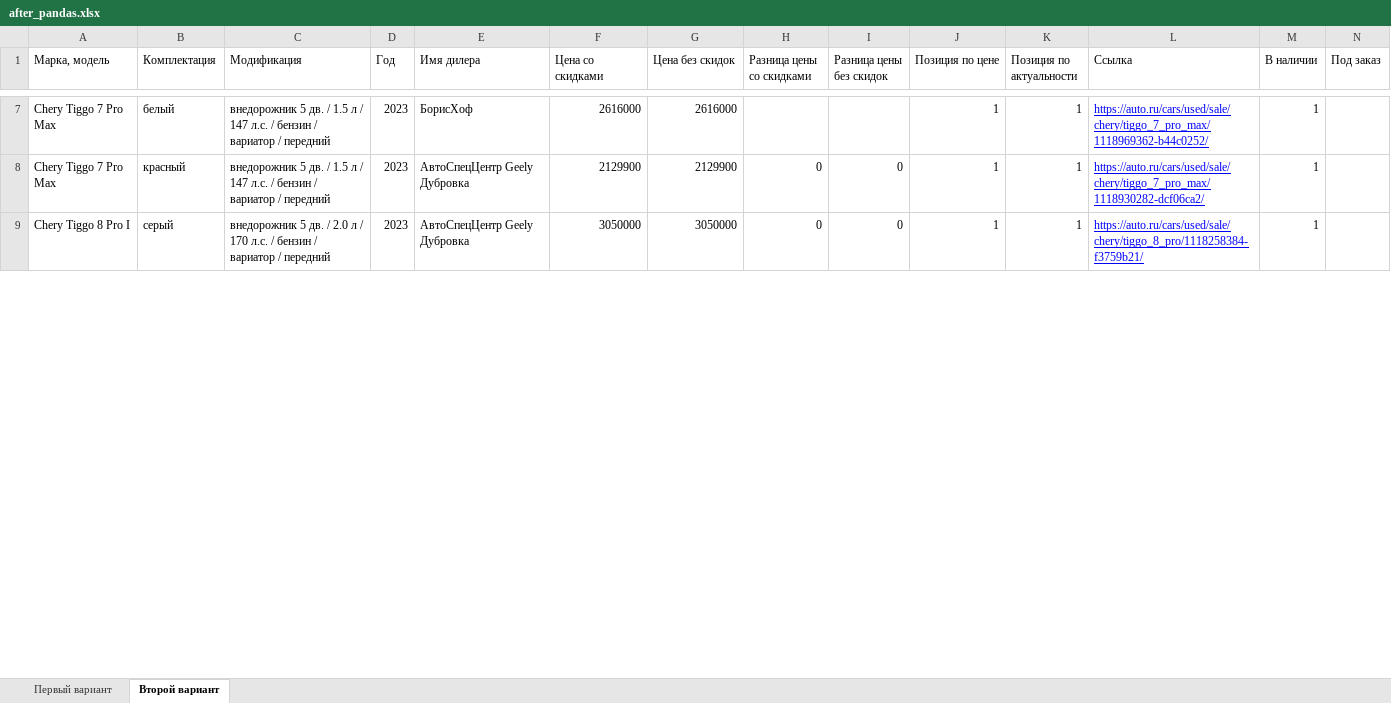
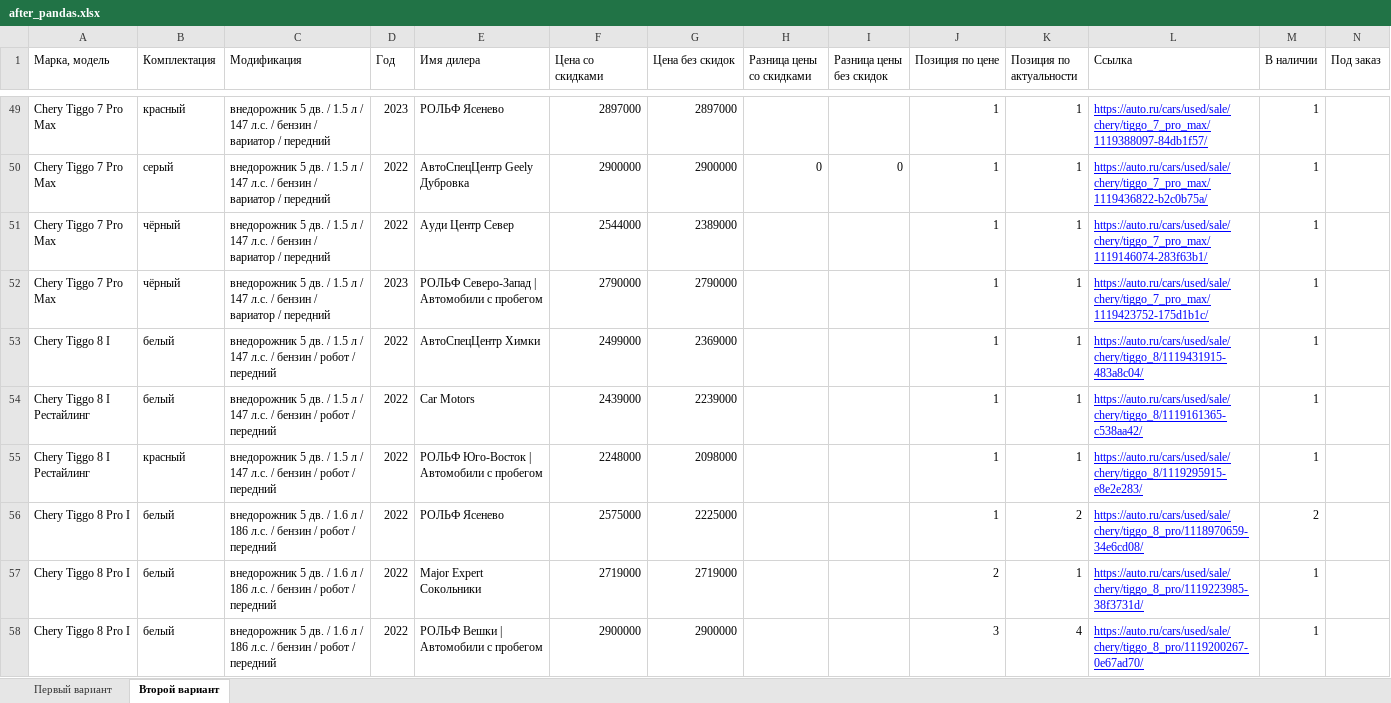
Before and after one commit to Online-Idea/autoru_parser, an Excel workbook: after_pandas.xlsx, sheet Второй вариант, drawn as a sheet; only a part is shown, gaps mark what is left out; the shorter side is filled out with more unchanged rows; values as stored, in another font and other column widths than the file's, no borders; addresses are those after the commit; the diff covers the shown part only; the diff names each change by its address in the sheet, - before the commit and + after, or states it on an @@ line.

```diff
--- a/after_pandas.xlsx (sheet Второй вариант)
+++ b/after_pandas.xlsx (sheet Второй вариант)
-B49 (Комплектация): белый
+B49 (Комплектация): красный
-E49 (Имя дилера): БорисХоф
+E49 (Имя дилера): РОЛЬФ Ясенево
-F49 (Цена со скидками): 2616000
+F49 (Цена со скидками): 2897000
-G49 (Цена без скидок): 2616000
+G49 (Цена без скидок): 2897000
-L49 (Ссылка): https://auto.ru/cars/used/sale/chery/tiggo_7_pro_max/1118969362-b44c0252/
+L49 (Ссылка): https://auto.ru/cars/used/sale/chery/tiggo_7_pro_max/1119388097-84db1f57/
-B50 (Комплектация): красный
+B50 (Комплектация): серый
-D50 (Год): 2023
+D50 (Год): 2022
-F50 (Цена со скидками): 2129900
+F50 (Цена со скидками): 2900000
-G50 (Цена без скидок): 2129900
+G50 (Цена без скидок): 2900000
-L50 (Ссылка): https://auto.ru/cars/used/sale/chery/tiggo_7_pro_max/1118930282-dcf06ca2/
+L50 (Ссылка): https://auto.ru/cars/used/sale/chery/tiggo_7_pro_max/1119436822-b2c0b75a/
+row 51: Chery Tiggo 7 Pro Max | чёрный | внедорожник 5 дв. / 1.5 л / 147 л.с. / бензин / вариатор / передний | 2022 | Ауди Центр Север | 2544000 | 2389000 |  |  | 1 | 1 | https://auto.ru/cars/used/sale/chery/tiggo_7_pro_max/1119146074-283f63b1/ | 1
+row 52: Chery Tiggo 7 Pro Max | чёрный | внедорожник 5 дв. / 1.5 л / 147 л.с. / бензин / вариатор / передний | 2023 | РОЛЬФ Северо-Запад | Автомобили с пробегом | 2790000 | 2790000 |  |  | 1 | 1 | https://auto.ru/cars/used/sale/chery/tiggo_7_pro_max/1119423752-175d1b1c/ | 1
+row 53: Chery Tiggo 8 I | белый | внедорожник 5 дв. / 1.5 л / 147 л.с. / бензин / робот / передний | 2022 | АвтоСпецЦентр Химки | 2499000 | 2369000 |  |  | 1 | 1 | https://auto.ru/cars/used/sale/chery/tiggo_8/1119431915-483a8c04/ | 1
+row 54: Chery Tiggo 8 I Рестайлинг | белый | внедорожник 5 дв. / 1.5 л / 147 л.с. / бензин / робот / передний | 2022 | Car Motors | 2439000 | 2239000 |  |  | 1 | 1 | https://auto.ru/cars/used/sale/chery/tiggo_8/1119161365-c538aa42/ | 1
+row 55: Chery Tiggo 8 I Рестайлинг | красный | внедорожник 5 дв. / 1.5 л / 147 л.с. / бензин / робот / передний | 2022 | РОЛЬФ Юго-Восток | Автомобили с пробегом | 2248000 | 2098000 |  |  | 1 | 1 | https://auto.ru/cars/used/sale/chery/tiggo_8/1119295915-e8e2e283/ | 1
+row 56: Chery Tiggo 8 Pro I | белый | внедорожник 5 дв. / 1.6 л / 186 л.с. / бензин / робот / передний | 2022 | РОЛЬФ Ясенево | 2575000 | 2225000 |  |  | 1 | 2 | https://auto.ru/cars/used/sale/chery/tiggo_8_pro/1118970659-34e6cd08/ | 2
+row 57: Chery Tiggo 8 Pro I | белый | внедорожник 5 дв. / 1.6 л / 186 л.с. / бензин / робот / передний | 2022 | Major Expert Сокольники | 2719000 | 2719000 |  |  | 2 | 1 | https://auto.ru/cars/used/sale/chery/tiggo_8_pro/1119223985-38f3731d/ | 1
+row 58: Chery Tiggo 8 Pro I | белый | внедорожник 5 дв. / 1.6 л / 186 л.с. / бензин / робот / передний | 2022 | РОЛЬФ Вешки | Автомобили с пробегом | 2900000 | 2900000 |  |  | 3 | 4 | https://auto.ru/cars/used/sale/chery/tiggo_8_pro/1119200267-0e67ad70/ | 1
```
Also changed, not shown: 71 added rows and 25 edited cells elsewhere in this sheet, sheet Первый вариант, start.xlsx, 2 other files.
